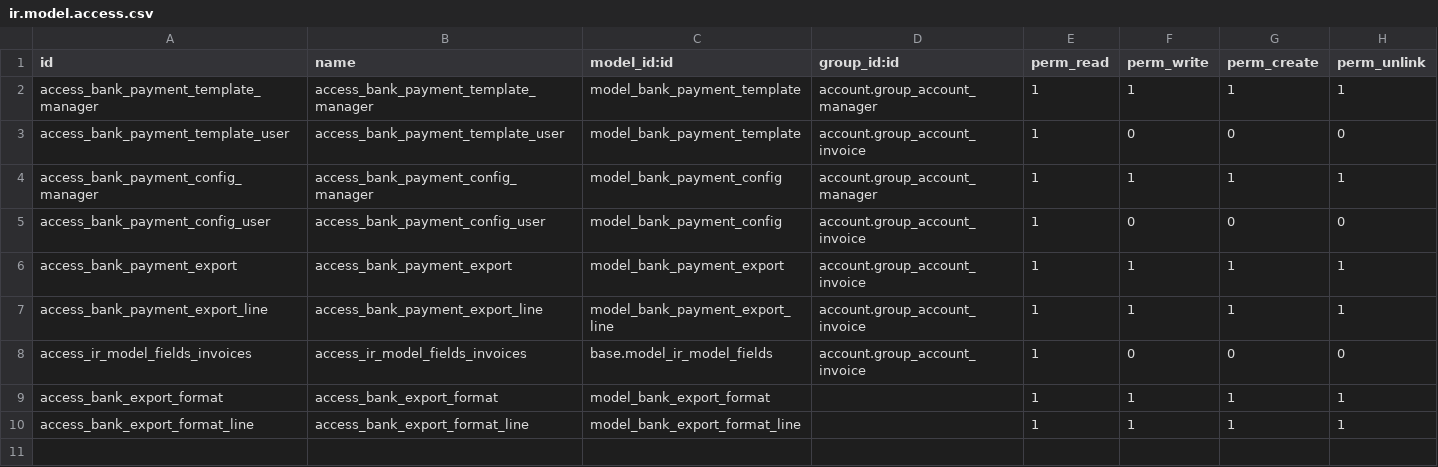
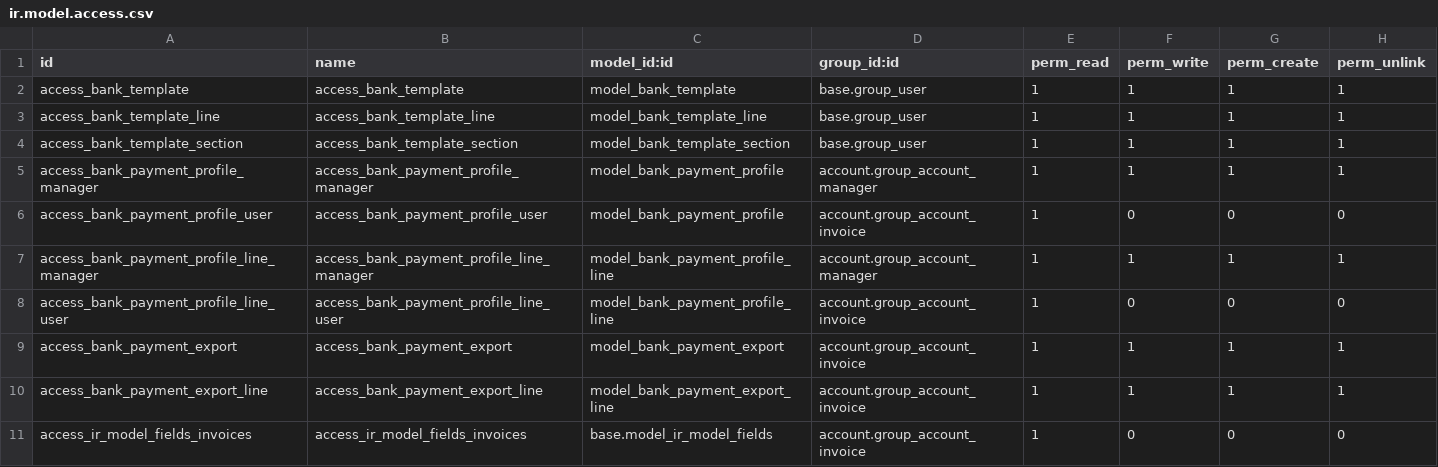
Before and after one commit to OCA/l10n-thailand, a CSV file: l10n_th_bank_payment_export/security/ir.model.access.csv, drawn as a sheet.

Commit message:
[REF] refactor and improved config template

```diff
--- a/l10n_th_bank_payment_export/security/ir.model.access.csv
+++ b/l10n_th_bank_payment_export/security/ir.model.access.csv
@@ -1,6 +1,9 @@
 id,name,model_id:id,group_id:id,perm_read,perm_write,perm_create,perm_unlink
-access_bank_payment_template_manager,access_bank_payment_template_manager,model_bank_payment_template,account.group_account_manager,1,1,1,1
-access_bank_payment_template_user,access_bank_payment_template_user,model_bank_payment_template,account.group_account_invoice,1,0,0,0
-access_bank_payment_config_manager,access_bank_payment_config_manager,model_bank_payment_config,account.group_account_manager,1,1,1,1
-access_bank_payment_config_user,access_bank_payment_config_user,model_bank_payment_config,account.group_account_invoice,1,0,0,0
+access_bank_template,access_bank_template,model_bank_template,base.group_user,1,1,1,1
+access_bank_template_line,access_bank_template_line,model_bank_template_line,base.group_user,1,1,1,1
+access_bank_template_section,access_bank_template_section,model_bank_template_section,base.group_user,1,1,1,1
+access_bank_payment_profile_manager,access_bank_payment_profile_manager,model_bank_payment_profile,account.group_account_manager,1,1,1,1
+access_bank_payment_profile_user,access_bank_payment_profile_user,model_bank_payment_profile,account.group_account_invoice,1,0,0,0
+access_bank_payment_profile_line_manager,access_bank_payment_profile_line_manager,model_bank_payment_profile_line,account.group_account_manager,1,1,1,1
+access_bank_payment_profile_line_user,access_bank_payment_profile_line_user,model_bank_payment_profile_line,account.group_account_invoice,1,0,0,0
 access_bank_payment_export,access_bank_payment_export,model_bank_payment_export,account.group_account_invoice,1,1,1,1
@@ -8,3 +11 @@ access_bank_payment_export_line,access_bank_payment_export_line,model_bank_payme
 access_ir_model_fields_invoices,access_ir_model_fields_invoices,base.model_ir_model_fields,account.group_account_invoice,1,0,0,0
-access_bank_export_format,access_bank_export_format,model_bank_export_format,,1,1,1,1
-access_bank_export_format_line,access_bank_export_format_line,model_bank_export_format_line,,1,1,1,1
```
Also changed, not shown: 32 other files.
